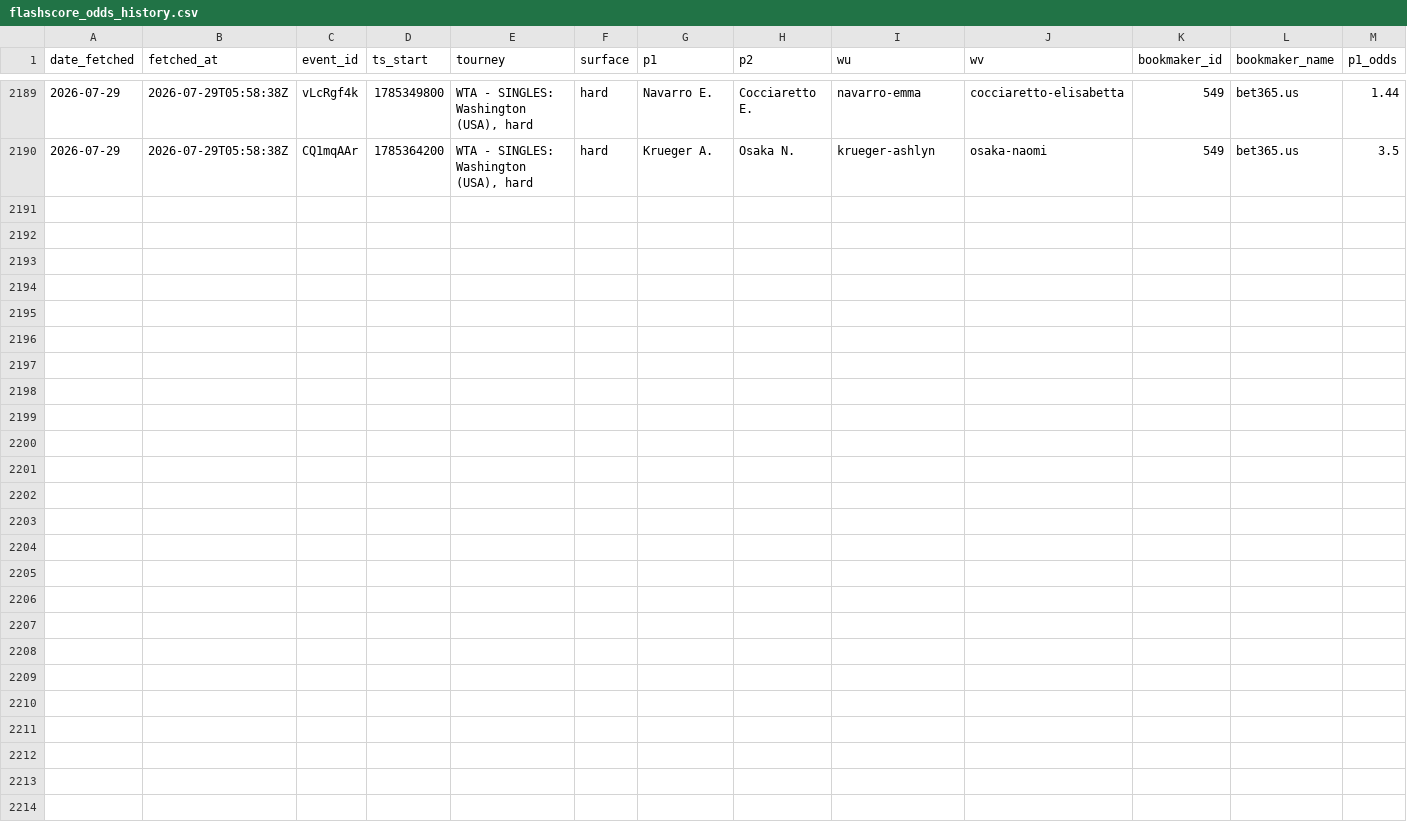
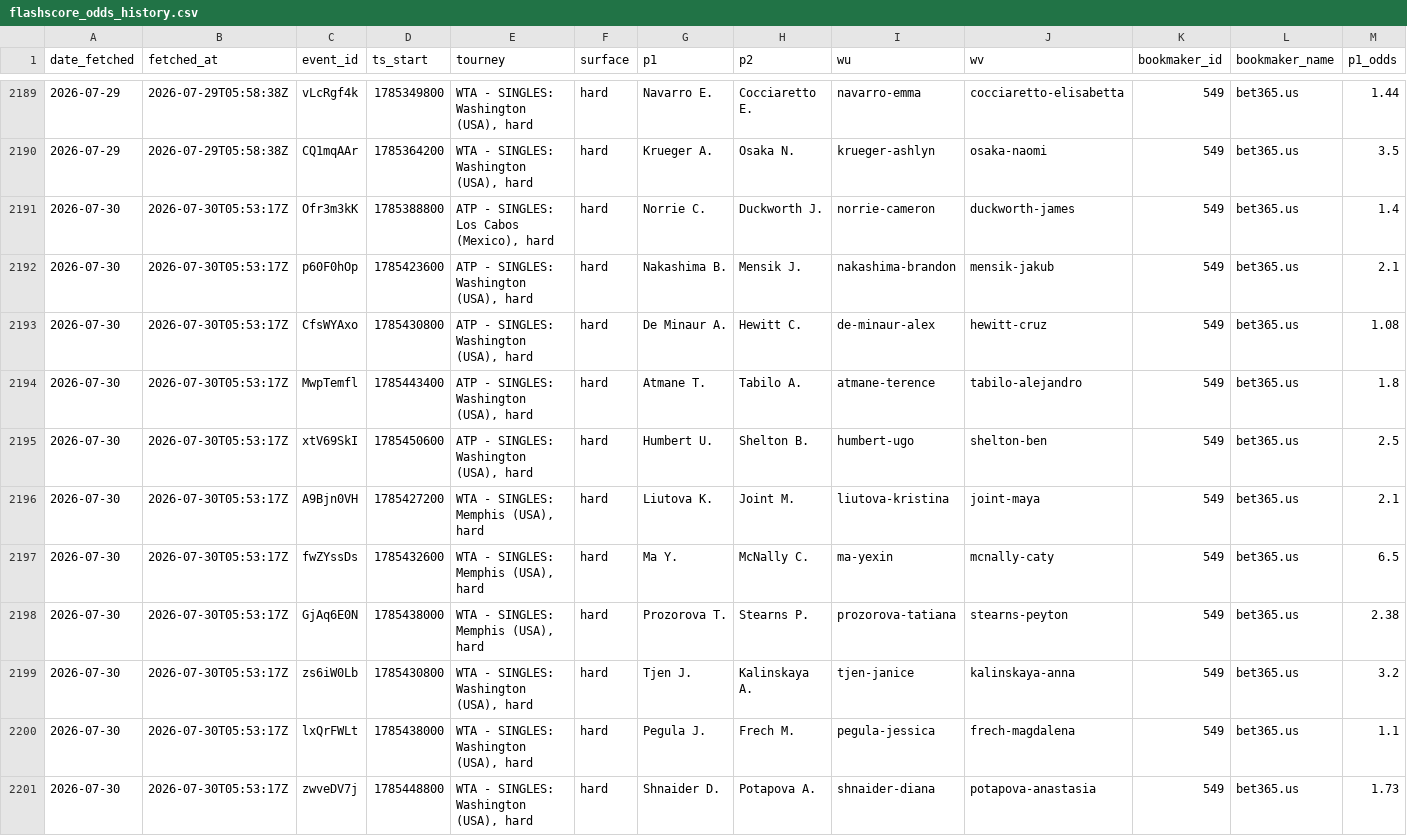
Before and after one commit to gmalbert/tennis-predictions, a CSV file: data_files/flashscore_odds_history.csv, drawn as a sheet; only a part is shown, gaps mark what is left out; rows hold the shown columns only; the diff names each change by its address in the sheet, - before the commit and + after, or states it on an @@ line.

```diff
--- a/data_files/flashscore_odds_history.csv
+++ b/data_files/flashscore_odds_history.csv
+row 2191: 2026-07-30 | 2026-07-30T05:53:17Z | Ofr3m3kK | 1785388800 | ATP - SINGLES: Los Cabos (Mexico), hard | hard | Norrie C. | Duckworth J. | norrie-cameron | duckworth-james | 549 | bet365.us | 1.4
+row 2192: 2026-07-30 | 2026-07-30T05:53:17Z | p60F0hOp | 1785423600 | ATP - SINGLES: Washington (USA), hard | hard | Nakashima B. | Mensik J. | nakashima-brandon | mensik-jakub | 549 | bet365.us | 2.1
+row 2193: 2026-07-30 | 2026-07-30T05:53:17Z | CfsWYAxo | 1785430800 | ATP - SINGLES: Washington (USA), hard | hard | De Minaur A. | Hewitt C. | de-minaur-alex | hewitt-cruz | 549 | bet365.us | 1.08
+row 2194: 2026-07-30 | 2026-07-30T05:53:17Z | MwpTemfl | 1785443400 | ATP - SINGLES: Washington (USA), hard | hard | Atmane T. | Tabilo A. | atmane-terence | tabilo-alejandro | 549 | bet365.us | 1.8
+row 2195: 2026-07-30 | 2026-07-30T05:53:17Z | xtV69SkI | 1785450600 | ATP - SINGLES: Washington (USA), hard | hard | Humbert U. | Shelton B. | humbert-ugo | shelton-ben | 549 | bet365.us | 2.5
+row 2196: 2026-07-30 | 2026-07-30T05:53:17Z | A9Bjn0VH | 1785427200 | WTA - SINGLES: Memphis (USA), hard | hard | Liutova K. | Joint M. | liutova-kristina | joint-maya | 549 | bet365.us | 2.1
+row 2197: 2026-07-30 | 2026-07-30T05:53:17Z | fwZYssDs | 1785432600 | WTA - SINGLES: Memphis (USA), hard | hard | Ma Y. | McNally C. | ma-yexin | mcnally-caty | 549 | bet365.us | 6.5
+row 2198: 2026-07-30 | 2026-07-30T05:53:17Z | GjAq6E0N | 1785438000 | WTA - SINGLES: Memphis (USA), hard | hard | Prozorova T. | Stearns P. | prozorova-tatiana | stearns-peyton | 549 | bet365.us | 2.38
+row 2199: 2026-07-30 | 2026-07-30T05:53:17Z | zs6iW0Lb | 1785430800 | WTA - SINGLES: Washington (USA), hard | hard | Tjen J. | Kalinskaya A. | tjen-janice | kalinskaya-anna | 549 | bet365.us | 3.2
+row 2200: 2026-07-30 | 2026-07-30T05:53:17Z | lxQrFWLt | 1785438000 | WTA - SINGLES: Washington (USA), hard | hard | Pegula J. | Frech M. | pegula-jessica | frech-magdalena | 549 | bet365.us | 1.1
+row 2201: 2026-07-30 | 2026-07-30T05:53:17Z | zwveDV7j | 1785448800 | WTA - SINGLES: Washington (USA), hard | hard | Shnaider D. | Potapova A. | shnaider-diana | potapova-anastasia | 549 | bet365.us | 1.73
```
Also changed, not shown: tml-data/ongoing_tourneys.csv, 3 other files.
